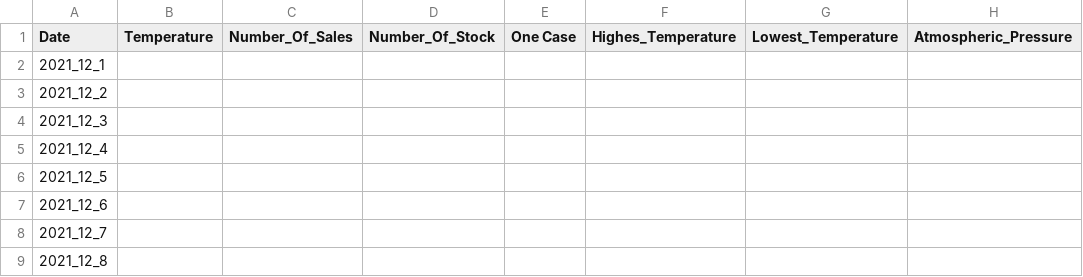
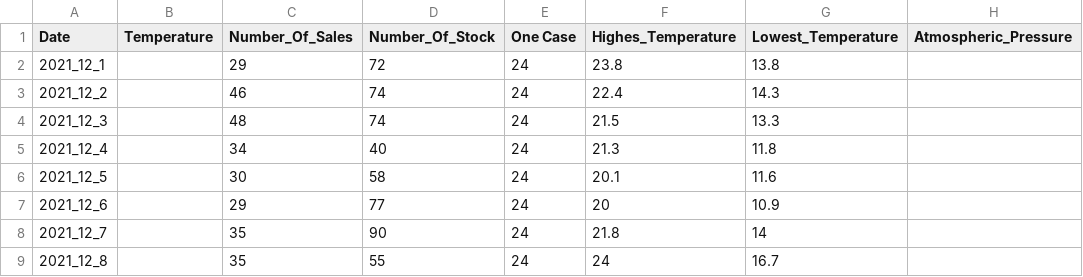
Before and after one commit to Tomo0002/Stock_Product, a CSV file: Test.csv, drawn as a sheet; only a part is shown; the diff covers the shown part only; the diff names each change by its address in the sheet, - before the commit and + after, or states it on an @@ line.

```diff
--- a/Test.csv
+++ b/Test.csv
-C2 (Number_Of_Sales): (empty)
+C2 (Number_Of_Sales): 29
-D2 (Number_Of_Stock): (empty)
+D2 (Number_Of_Stock): 72
-E2:E9 (One Case): (empty)
+E2:E9 (One Case): 24
-F2 (Highes_Temperature): (empty)
+F2 (Highes_Temperature): 23.8
-G2 (Lowest_Temperature): (empty)
+G2 (Lowest_Temperature): 13.8
-C3 (Number_Of_Sales): (empty)
+C3 (Number_Of_Sales): 46
-D3:D4 (Number_Of_Stock): (empty)
+D3:D4 (Number_Of_Stock): 74
-F3 (Highes_Temperature): (empty)
+F3 (Highes_Temperature): 22.4
-G3 (Lowest_Temperature): (empty)
+G3 (Lowest_Temperature): 14.3
-C4 (Number_Of_Sales): (empty)
+C4 (Number_Of_Sales): 48
-F4 (Highes_Temperature): (empty)
+F4 (Highes_Temperature): 21.5
-G4 (Lowest_Temperature): (empty)
+G4 (Lowest_Temperature): 13.3
-C5 (Number_Of_Sales): (empty)
+C5 (Number_Of_Sales): 34
-D5 (Number_Of_Stock): (empty)
+D5 (Number_Of_Stock): 40
-F5 (Highes_Temperature): (empty)
+F5 (Highes_Temperature): 21.3
-G5 (Lowest_Temperature): (empty)
+G5 (Lowest_Temperature): 11.8
-C6 (Number_Of_Sales): (empty)
+C6 (Number_Of_Sales): 30
-D6 (Number_Of_Stock): (empty)
+D6 (Number_Of_Stock): 58
-F6 (Highes_Temperature): (empty)
+F6 (Highes_Temperature): 20.1
-G6 (Lowest_Temperature): (empty)
+G6 (Lowest_Temperature): 11.6
-C7 (Number_Of_Sales): (empty)
+C7 (Number_Of_Sales): 29
-D7 (Number_Of_Stock): (empty)
+D7 (Number_Of_Stock): 77
-F7 (Highes_Temperature): (empty)
+F7 (Highes_Temperature): 20
-G7 (Lowest_Temperature): (empty)
+G7 (Lowest_Temperature): 10.9
-C8:C9 (Number_Of_Sales): (empty)
+C8:C9 (Number_Of_Sales): 35
-D8 (Number_Of_Stock): (empty)
+D8 (Number_Of_Stock): 90
-F8 (Highes_Temperature): (empty)
+F8 (Highes_Temperature): 21.8
-G8 (Lowest_Temperature): (empty)
+G8 (Lowest_Temperature): 14
-D9 (Number_Of_Stock): (empty)
+D9 (Number_Of_Stock): 55
-F9 (Highes_Temperature): (empty)
+F9 (Highes_Temperature): 24
-G9 (Lowest_Temperature): (empty)
+G9 (Lowest_Temperature): 16.7
```
Also changed, not shown: 115 edited cells elsewhere in this file, Osaka_Temle_Data_Dec.csv, 1 other file.
